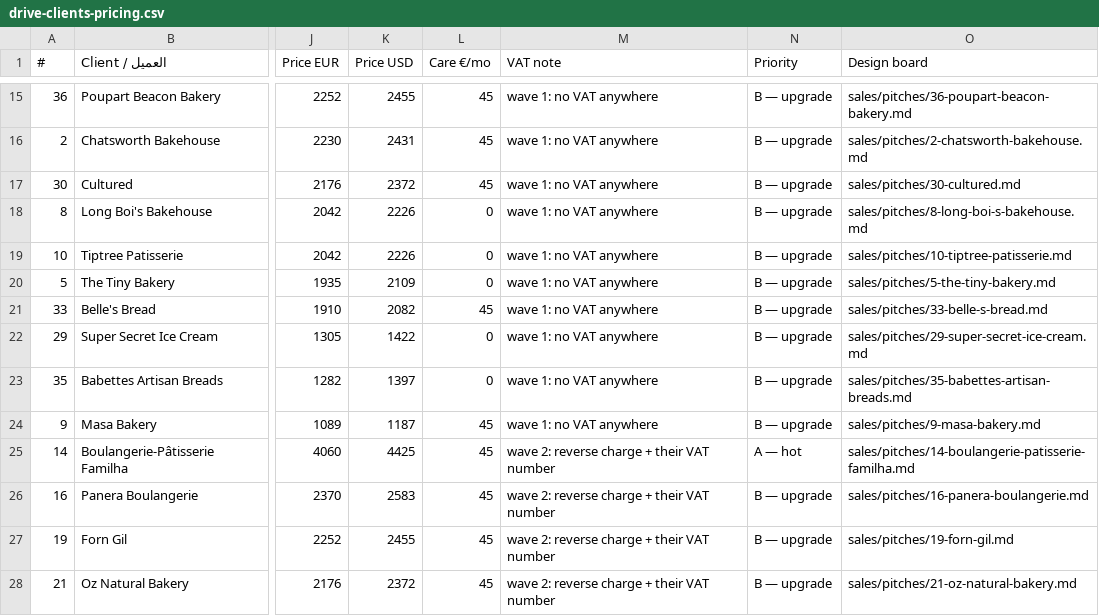
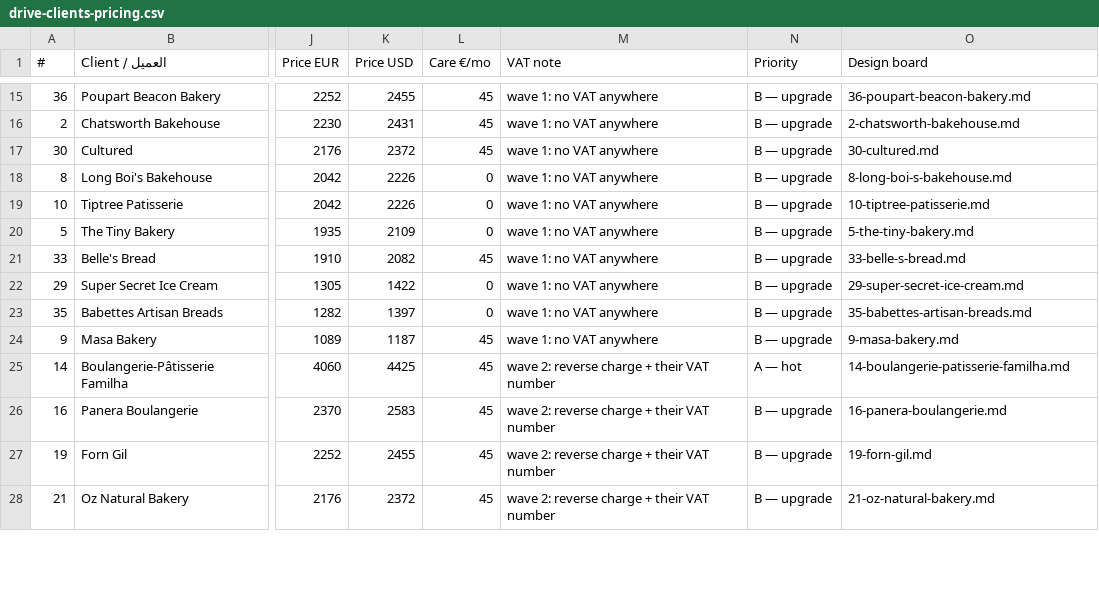
Before and after one commit to abdoo606/BLAblalba, a CSV file: sales/drive-clients-pricing.csv, drawn as a sheet; only a part is shown, gaps mark what is left out; the diff covers the shown part only; the diff names each change by its address in the sheet, - before the commit and + after, or states it on an @@ line.

```diff
--- a/sales/drive-clients-pricing.csv
+++ b/sales/drive-clients-pricing.csv
-O15 (Design board): sales/pitches/36-poupart-beacon-bakery.md
+O15 (Design board): 36-poupart-beacon-bakery.md
-O16 (Design board): sales/pitches/2-chatsworth-bakehouse.md
+O16 (Design board): 2-chatsworth-bakehouse.md
-O17 (Design board): sales/pitches/30-cultured.md
+O17 (Design board): 30-cultured.md
-O18 (Design board): sales/pitches/8-long-boi-s-bakehouse.md
+O18 (Design board): 8-long-boi-s-bakehouse.md
-O19 (Design board): sales/pitches/10-tiptree-patisserie.md
+O19 (Design board): 10-tiptree-patisserie.md
-O20 (Design board): sales/pitches/5-the-tiny-bakery.md
+O20 (Design board): 5-the-tiny-bakery.md
-O21 (Design board): sales/pitches/33-belle-s-bread.md
+O21 (Design board): 33-belle-s-bread.md
-O22 (Design board): sales/pitches/29-super-secret-ice-cream.md
+O22 (Design board): 29-super-secret-ice-cream.md
-O23 (Design board): sales/pitches/35-babettes-artisan-breads.md
+O23 (Design board): 35-babettes-artisan-breads.md
-O24 (Design board): sales/pitches/9-masa-bakery.md
+O24 (Design board): 9-masa-bakery.md
-O25 (Design board): sales/pitches/14-boulangerie-patisserie-familha.md
+O25 (Design board): 14-boulangerie-patisserie-familha.md
-O26 (Design board): sales/pitches/16-panera-boulangerie.md
+O26 (Design board): 16-panera-boulangerie.md
-O27 (Design board): sales/pitches/19-forn-gil.md
+O27 (Design board): 19-forn-gil.md
-O28 (Design board): sales/pitches/21-oz-natural-bakery.md
+O28 (Design board): 21-oz-natural-bakery.md
```
Also changed, not shown: 1 added row, 1 removed row and 23 edited cells elsewhere in this file, sales/OUTREACH-LOG.csv, sales/prospects-2026.csv, 4 other files.
